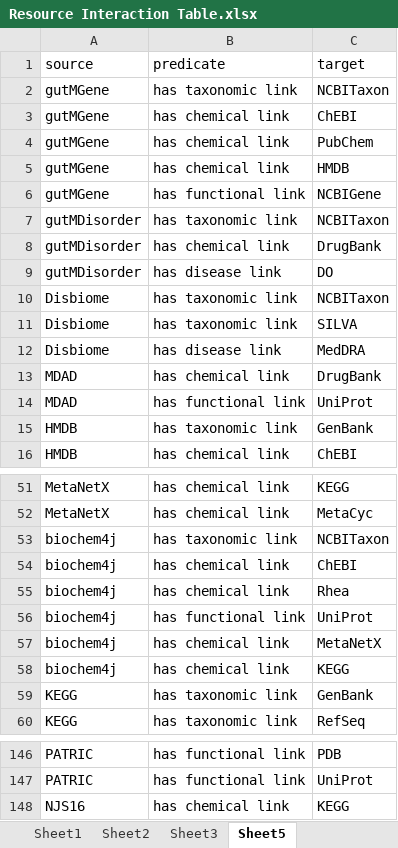
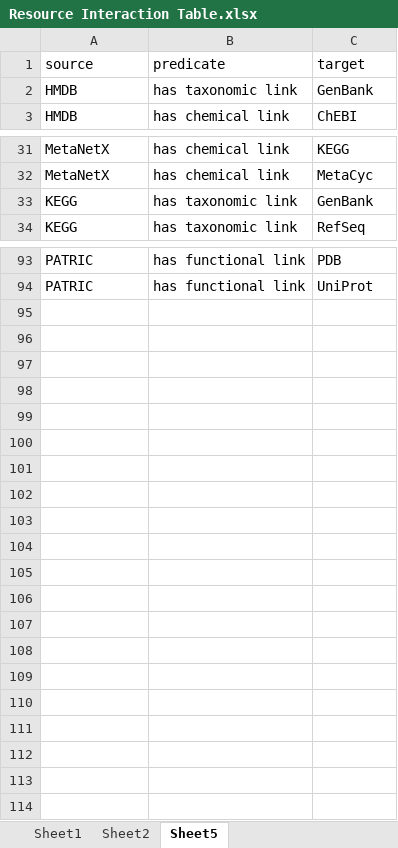
Before and after one commit to lozuponelab/knowledge-source-mappings, an Excel workbook: data/Resource Interaction Table.xlsx, sheet Sheet5, drawn as a sheet; only a part is shown, gaps mark what is left out; values as stored, in another font and other column widths than the file's, no borders; the diff covers the shown part only; the diff names each change by its address in the sheet, - before the commit and + after, or states it on an @@ line.

```diff
--- a/data/Resource Interaction Table.xlsx (sheet Sheet5)
+++ b/data/Resource Interaction Table.xlsx (sheet Sheet5)
-sheet tab: Sheet3
-row 2: gutMGene | has taxonomic link | NCBITaxon
-row 3: gutMGene | has chemical link | ChEBI
-row 4: gutMGene | has chemical link | PubChem
-row 5: gutMGene | has chemical link | HMDB
-row 6: gutMGene | has functional link | NCBIGene
-row 7: gutMDisorder | has taxonomic link | NCBITaxon
-row 8: gutMDisorder | has chemical link | DrugBank
-row 9: gutMDisorder | has disease link | DO
-row 10: Disbiome | has taxonomic link | NCBITaxon
-row 11: Disbiome | has taxonomic link | SILVA
-row 12: Disbiome | has disease link | MedDRA
-row 13: MDAD | has chemical link | DrugBank
-row 14: MDAD | has functional link | UniProt
-row 53: biochem4j | has taxonomic link | NCBITaxon
-row 54: biochem4j | has chemical link | ChEBI
-row 55: biochem4j | has chemical link | Rhea
-row 56: biochem4j | has functional link | UniProt
-row 57: biochem4j | has chemical link | MetaNetX
-row 58: biochem4j | has chemical link | KEGG
-row 148: NJS16 | has chemical link | KEGG
```
Also changed, not shown: 34 removed rows and 2 edited cells elsewhere in this sheet, sheet Sheet1, sheet Sheet2, 6 other files.
